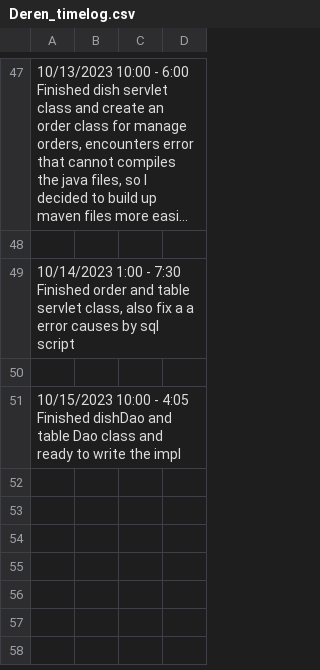
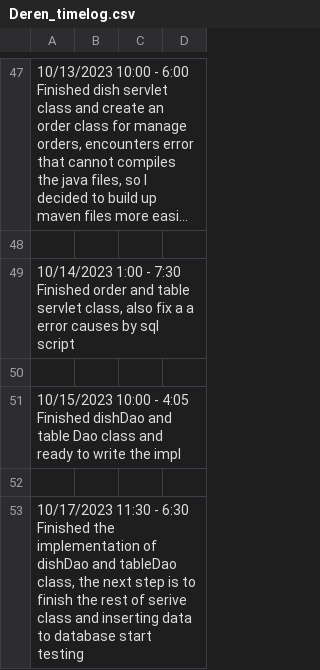
Before and after one commit to Derenuwu/smartkitchen, a CSV file: Deren_timelog.csv, drawn as a sheet; only a part is shown, gaps mark what is left out; long unchanged cells end in …; the diff names each change by its address in the sheet, - before the commit and + after, or states it on an @@ line.

Commit message:
10-17 time log

```diff
--- a/Deren_timelog.csv
+++ b/Deren_timelog.csv
+row 52: (empty)
+row 53: 10/17/2023 11:30 - 6:30 Finished the implementation of dishDao and tableDao class, the next step is to finish the rest of serive class and inserting data to database start testing
```
